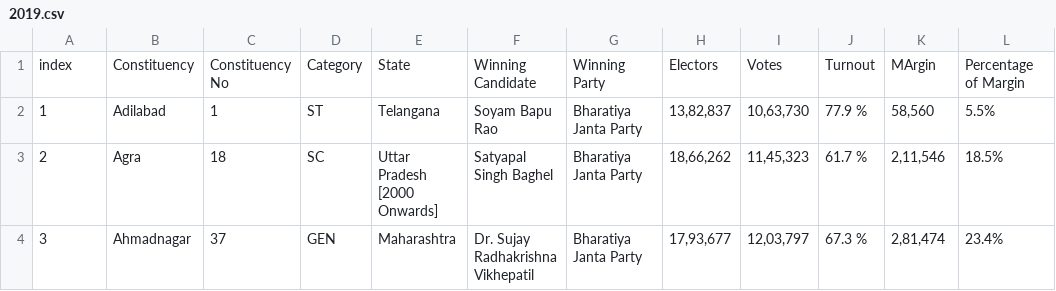
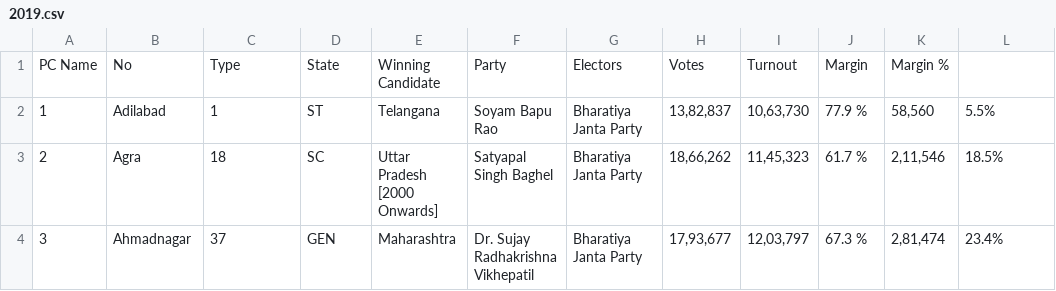
Before and after one commit to rasgulla-warriors/ada-hai-toh-mumkin-hai, a CSV file: 2019.csv, drawn as a sheet; only a part is shown.

```diff
--- a/2019.csv
+++ b/2019.csv
@@ -1,2 +1,2 @@
-index,Constituency,Constituency No,Category,State,Winning Candidate,Winning Party,Electors,Votes,Turnout,MArgin,Percentage of Margin
+"PC Name","No","Type","State","Winning Candidate","Party","Electors","Votes","Turnout","Margin","Margin %"
 1,Adilabad,1,ST,Telangana,Soyam Bapu Rao,Bharatiya Janta Party,"13,82,837","10,63,730",77.9 %,"58,560",5.5%
```
Also changed, not shown: 2024.csv, 4 other files.
